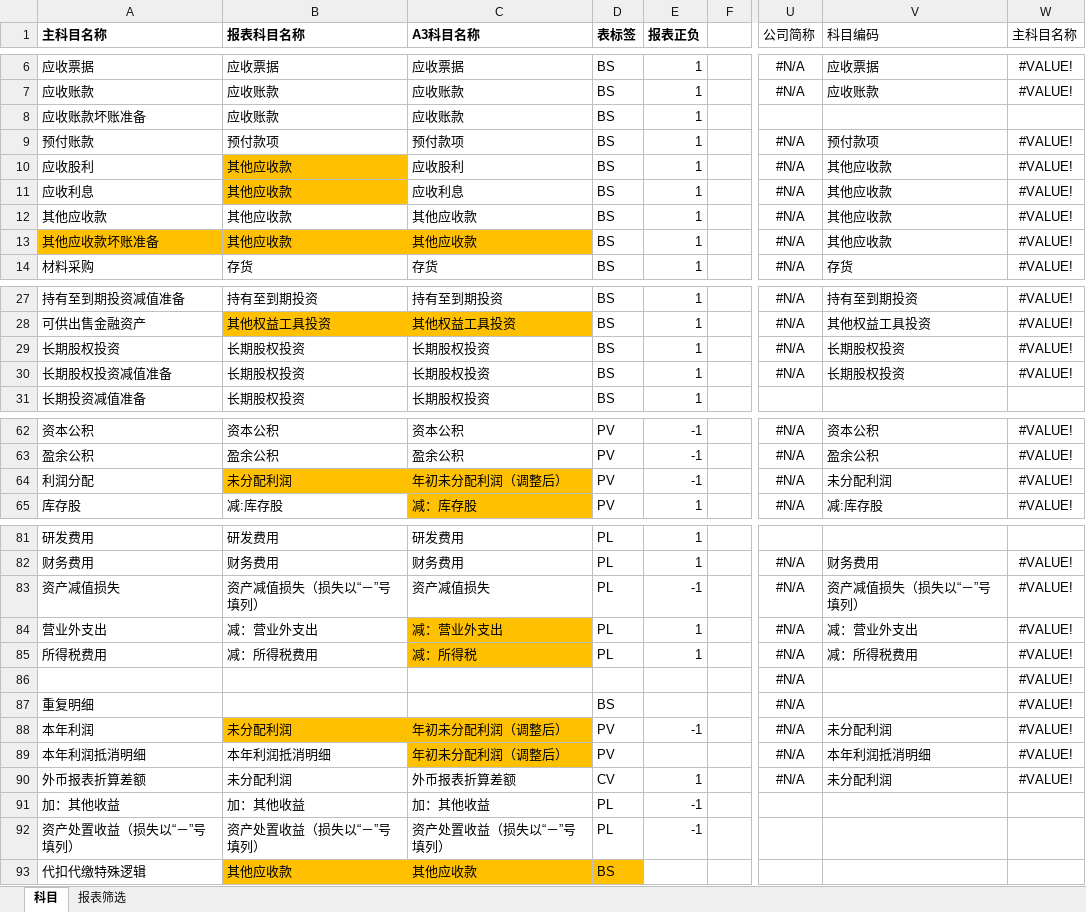
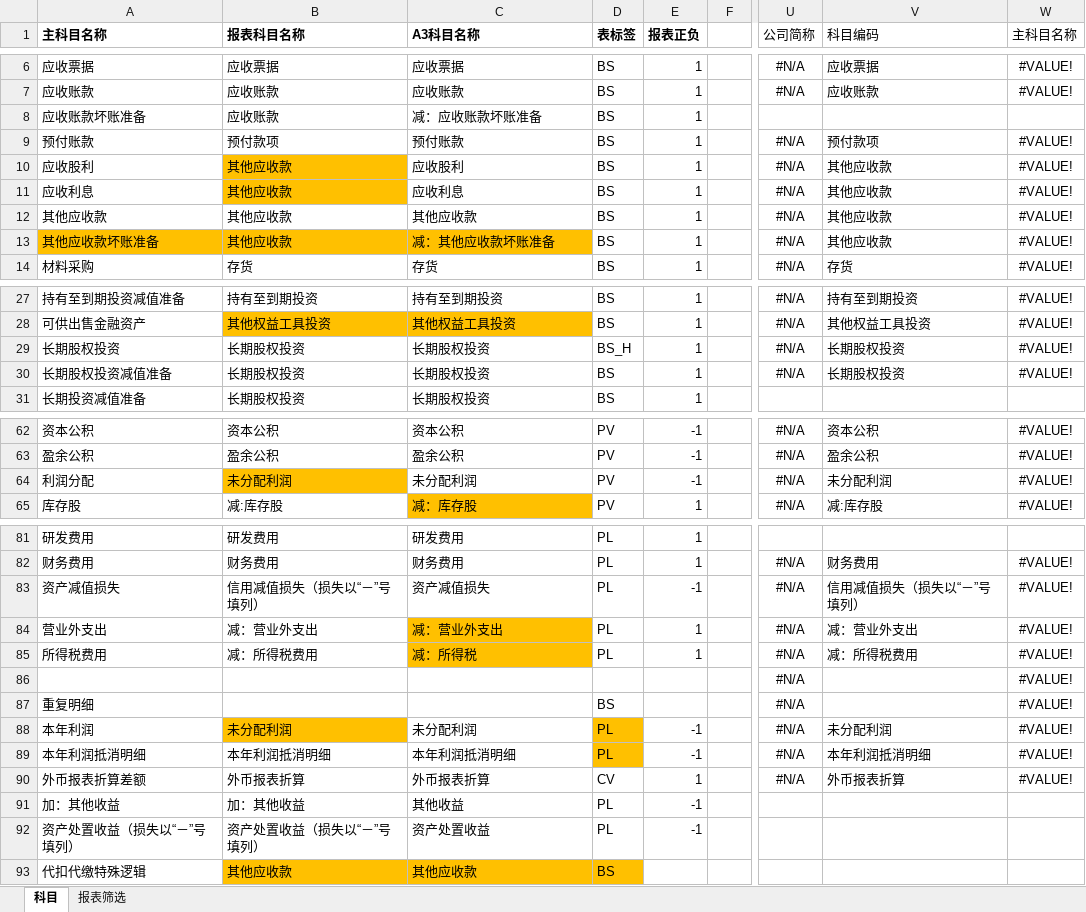
Before and after one commit to sunson-bokep/TB_CONSOL, an Excel workbook: 00框架文件/03MR.xlsx, sheet 科目, drawn as a sheet; only a part is shown, gaps mark what is left out; values as stored, in another font and other column widths than the file's, no borders; the diff covers the shown part only; the diff names each change by its address in the sheet, - before the commit and + after, or states it on an @@ line.

```diff
--- a/00框架文件/03MR.xlsx (sheet 科目)
+++ b/00框架文件/03MR.xlsx (sheet 科目)
-C8 (A3科目名称): 应收账款
+C8 (A3科目名称): 减：应收账款坏账准备
-C9 (A3科目名称): 预付款项
+C9 (A3科目名称): 预付账款
-C13 (A3科目名称): 其他应收款
+C13 (A3科目名称): 减：其他应收款坏账准备
-D29 (表标签): BS
+D29 (表标签): BS_H
-C64 (A3科目名称): 年初未分配利润（调整后）
+C64 (A3科目名称): 未分配利润
-C64 fill: #FFC000
+C64 fill: none
-B83 (报表科目名称): 资产减值损失（损失以“－”号填列）
+B83 (报表科目名称): 信用减值损失（损失以“－”号填列）
-V83 (科目编码): 资产减值损失（损失以“－”号填列）
+V83 (科目编码): 信用减值损失（损失以“－”号填列）
-C88 (A3科目名称): 年初未分配利润（调整后）
+C88 (A3科目名称): 未分配利润
-C88:C89 fill: #FFC000
+C88:C89 fill: none
-D88:D89 (表标签): PV
+D88:D89 (表标签): PL
-D88:D89 fill: none
+D88:D89 fill: #FFC000
-C89 (A3科目名称): 年初未分配利润（调整后）
+C89 (A3科目名称): 本年利润抵消明细
-E89 (报表正负): (empty)
+E89 (报表正负): -1
-B90 (报表科目名称): 未分配利润
+B90 (报表科目名称): 外币报表折算
-C90 (A3科目名称): 外币报表折算差额
+C90 (A3科目名称): 外币报表折算
-V90 (科目编码): 未分配利润
+V90 (科目编码): 外币报表折算
-C91 (A3科目名称): 加：其他收益
+C91 (A3科目名称): 其他收益
-C92 (A3科目名称): 资产处置收益（损失以“－”号填列）
+C92 (A3科目名称): 资产处置收益
```
Also changed, not shown: 1 edited cell elsewhere in this sheet, 00框架文件/02SR.xlsx, 4 other files.
